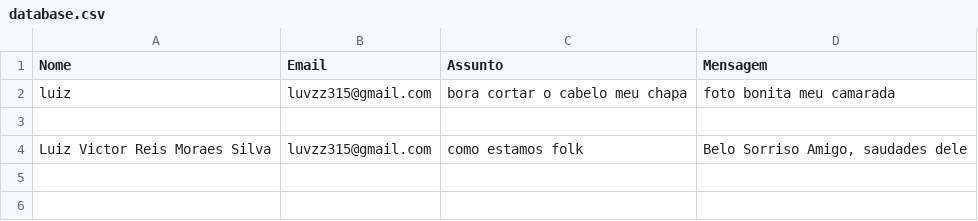
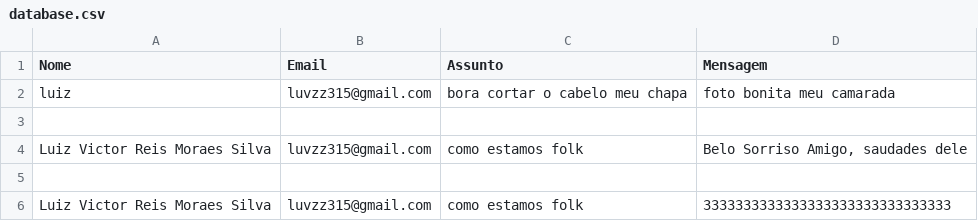
Before and after one commit to luiz315/portfo, a CSV file: database.csv, drawn as a sheet.

```diff
--- a/database.csv
+++ b/database.csv
@@ -4 +4,5 @@ luiz,luvzz315@gmail.com,bora cortar o cabelo meu chapa ,foto bonita meu camarada
 Luiz Victor Reis Moraes Silva,luvzz315@gmail.com,como estamos folk ,"Belo Sorriso Amigo, saudades dele "
+
+Luiz Victor Reis Moraes Silva,luvzz315@gmail.com,como estamos folk ,"3333333333333333333333333333333
+
+"
```
Also changed, not shown: 5 other files.
